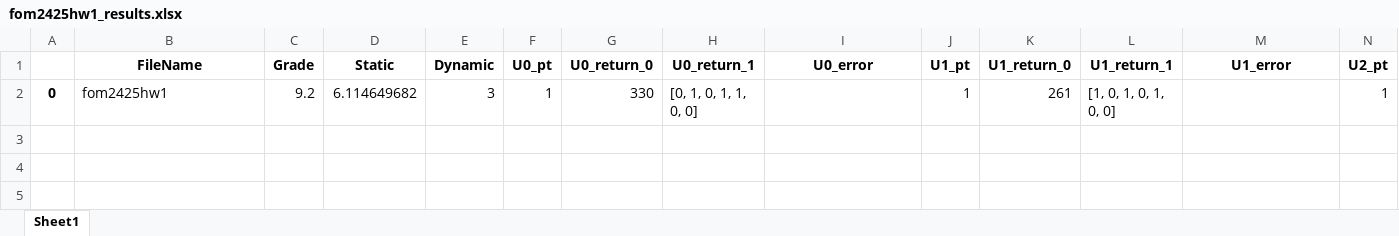
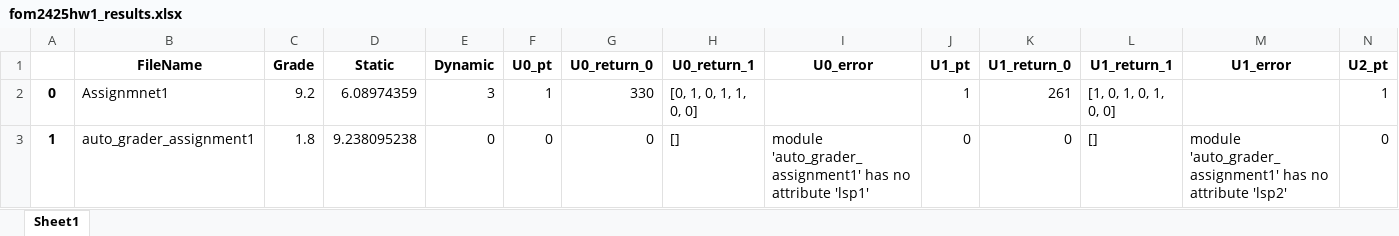
Before and after one commit to PauloVieira-1/Operations-Management---Lot-Sizing, an Excel workbook: fom2425hw1_results.xlsx, sheet Sheet1, drawn as a sheet; only a part is shown; values as stored, in another font and other column widths than the file's, no borders; rows hold the shown columns only; the diff names each change by its address in the sheet, - before the commit and + after, or states it on an @@ line.

```diff
--- a/fom2425hw1_results.xlsx (sheet Sheet1)
+++ b/fom2425hw1_results.xlsx (sheet Sheet1)
-B2 (FileName): fom2425hw1
+B2 (FileName): Assignmnet1
-D2 (Static): 6.114649682
+D2 (Static): 6.08974359
+row 3: 1 | auto_grader_assignment1 | 1.8 | 9.238095238 | 0 | 0 | 0 | [] | module 'auto_grader_assignment1' has no attribute 'lsp1' | 0 | 0 | [] | module 'auto_grader_assignment1' has no attribute 'lsp2' | 0
```
Also changed, not shown: 2 other files.
